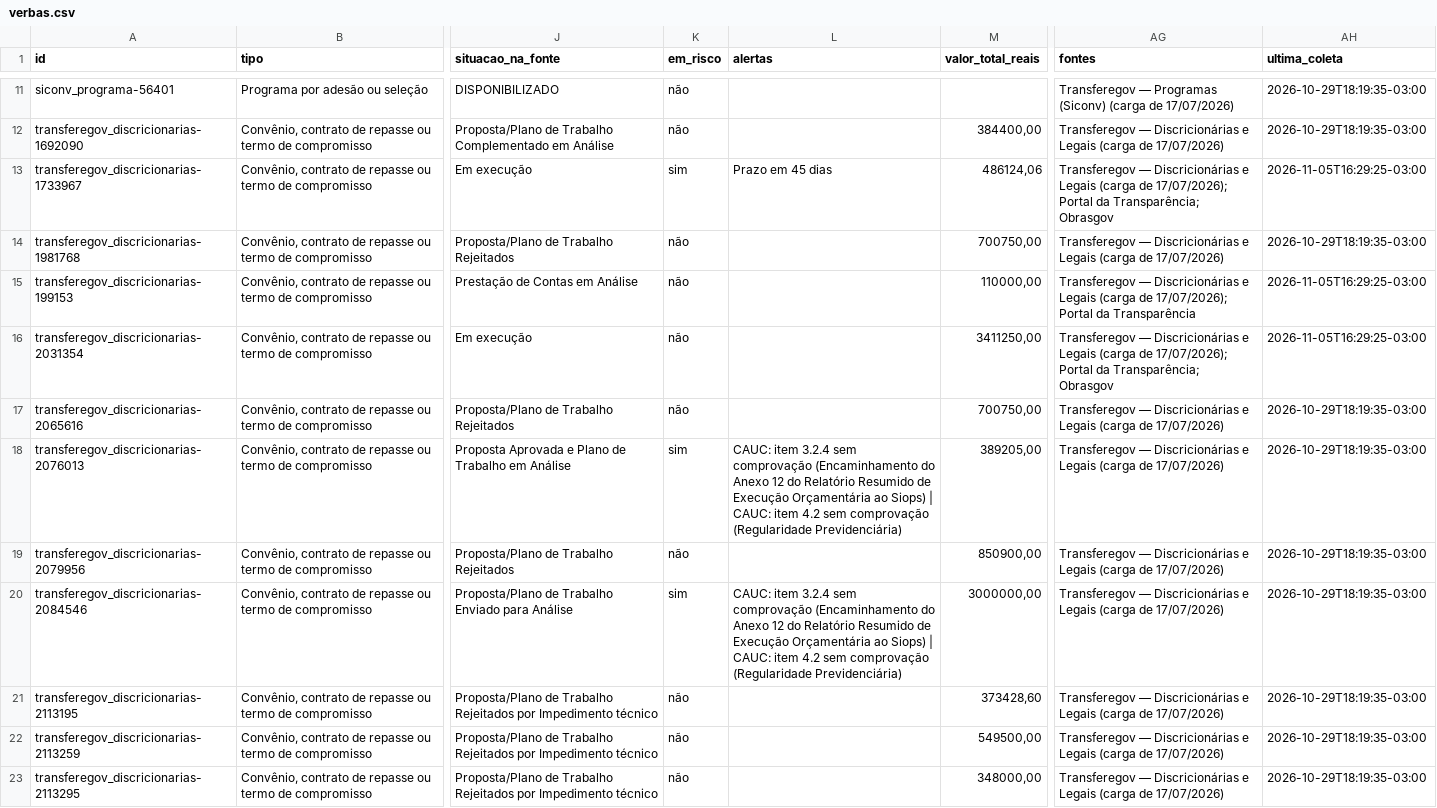
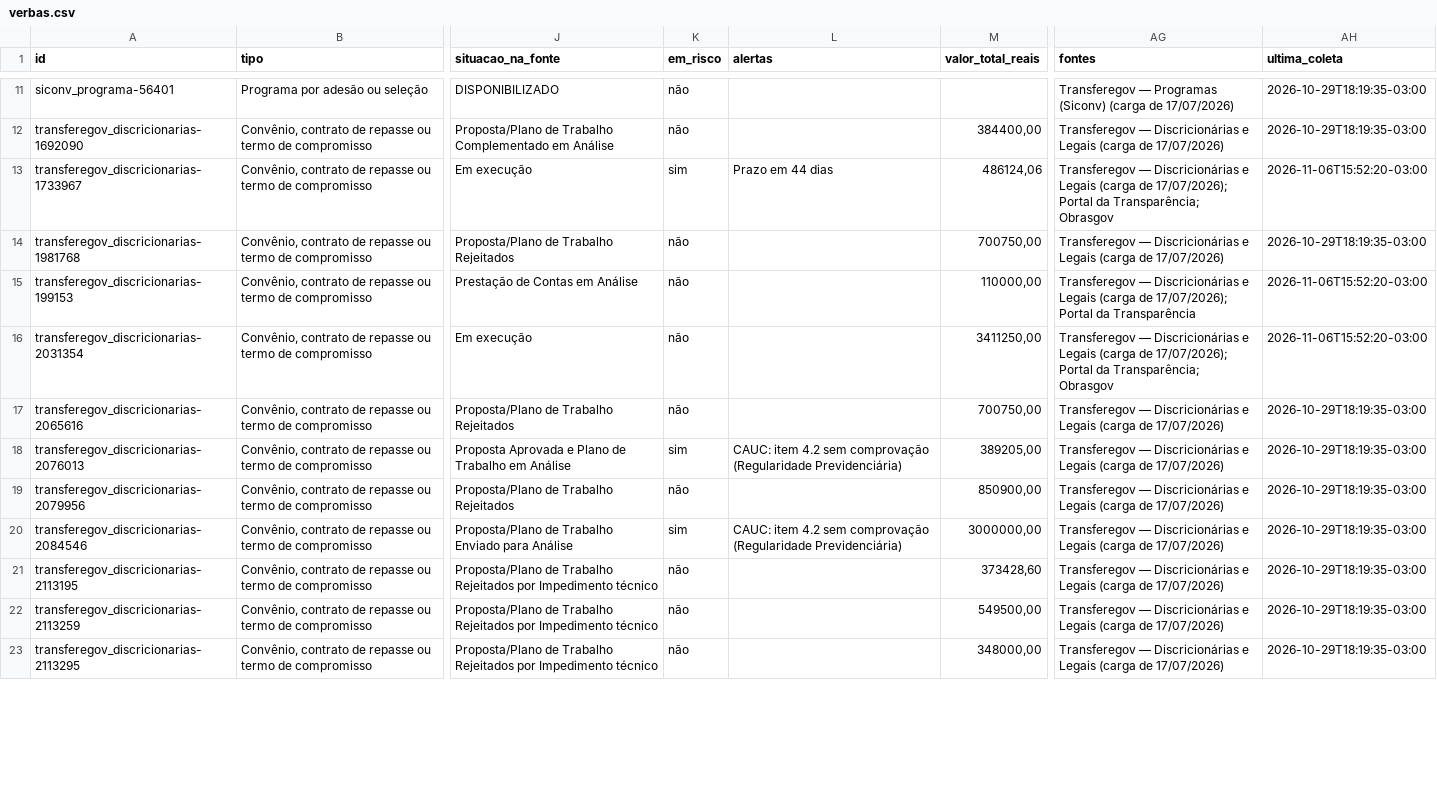
Before and after one commit to Rossalli/verba-a-vista, a CSV file: dados/publicados/verbas.csv, drawn as a sheet; only a part is shown, gaps mark what is left out; the diff covers the shown part only; the diff names each change by its address in the sheet, - before the commit and + after, or states it on an @@ line.

Commit message:
dados: atualização de 2026-11-06

```diff
--- a/dados/publicados/verbas.csv
+++ b/dados/publicados/verbas.csv
-L13 (alertas): Prazo em 45 dias
+L13 (alertas): Prazo em 44 dias
-AH13 (ultima_coleta): 2026-11-05T16:29:25-03:00
+AH13 (ultima_coleta): 2026-11-06T15:52:20-03:00
-AH15:AH16 (ultima_coleta): 2026-11-05T16:29:25-03:00
+AH15:AH16 (ultima_coleta): 2026-11-06T15:52:20-03:00
-L18 (alertas): CAUC: item 3.2.4 sem comprovação (Encaminhamento do Anexo 12 do Relatório Resumido de Execução Orçamentária ao Siops) | CAUC: item 4.2 sem…
+L18 (alertas): CAUC: item 4.2 sem…
-L20 (alertas): CAUC: item 3.2.4 sem comprovação (Encaminhamento do Anexo 12 do Relatório Resumido de Execução Orçamentária ao Siops) | CAUC: item 4.2 sem…
+L20 (alertas): CAUC: item 4.2 sem…
```
Also changed, not shown: 5 edited cells elsewhere in this file, 9 other files.
